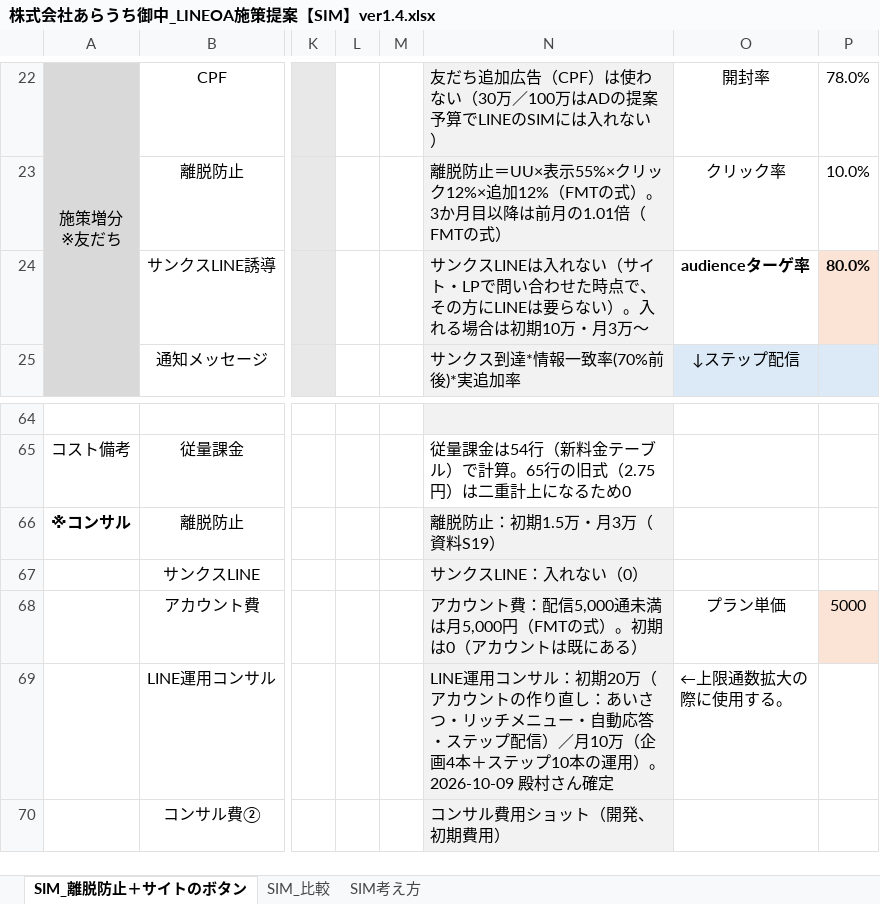
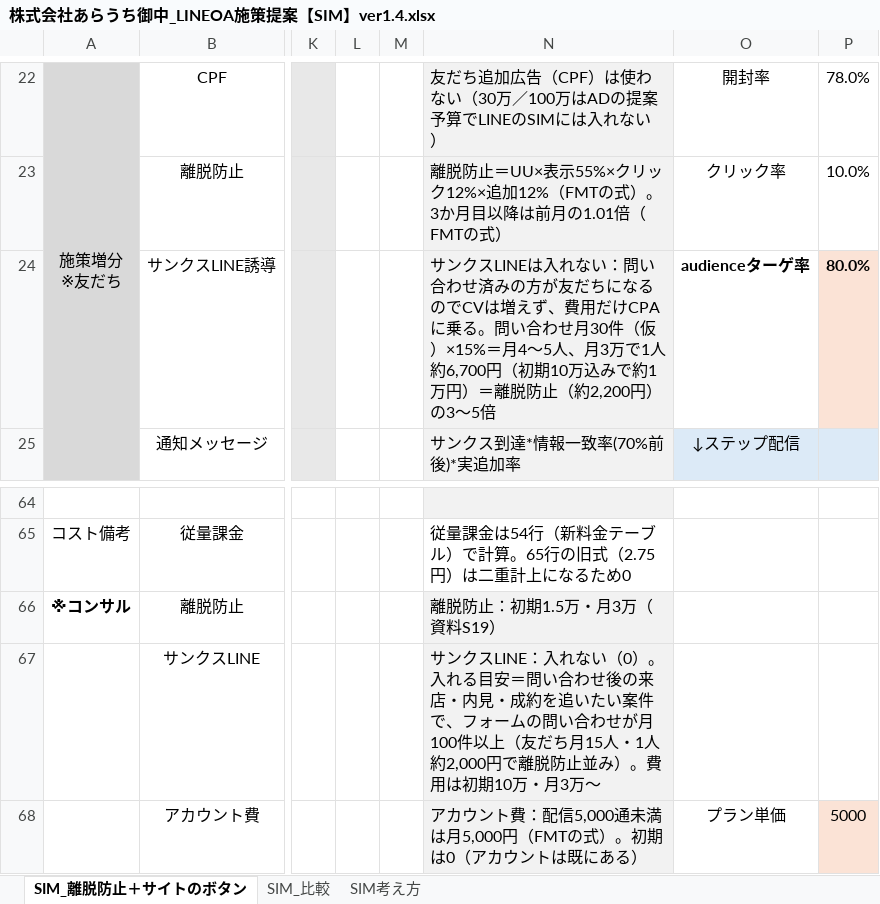
Before and after one commit to tonomura-r-dev/folder, an Excel workbook: 株式会社あらうち御中_LINEOA施策提案【SIM】ver1.4.xlsx, sheet SIM_離脱防止＋サイトのボタン, drawn as a sheet; only a part is shown, gaps mark what is left out; the shorter side is filled out with more unchanged rows; values as stored, in another font and other column widths than the file's, no borders; the diff names each change by its address in the sheet, - before the commit and + after, or states it on an @@ line.

```diff
--- a/株式会社あらうち御中_LINEOA施策提案【SIM】ver1.4.xlsx (sheet SIM_離脱防止＋サイトのボタン)
+++ b/株式会社あらうち御中_LINEOA施策提案【SIM】ver1.4.xlsx (sheet SIM_離脱防止＋サイトのボタン)
-N24: …入れない（サイト・LPで問い合わせた時点で、その方にLINEは要らない）。入れる場合は初期10万・月3万〜
+N24: …入れない：問い合わせ済みの方が友だちになるのでCVは増えず、費用だけCPAに乗る。問い合わせ月30件（仮）×15%＝月4〜5人、月3万で1人約6,700円（初期10万込みで約1万円）＝離脱防止（約2,200円）の3〜5倍
-N67: …い（0）
+N67: …い（0）。入れる目安＝問い合わせ後の来店・内見・成約を追いたい案件で、フォームの問い合わせが月100件以上（友だち月15人・1人約2,000円で離脱防止並み）。費用は初期10万・月3万〜
```
Also changed, not shown: 9 other files.
